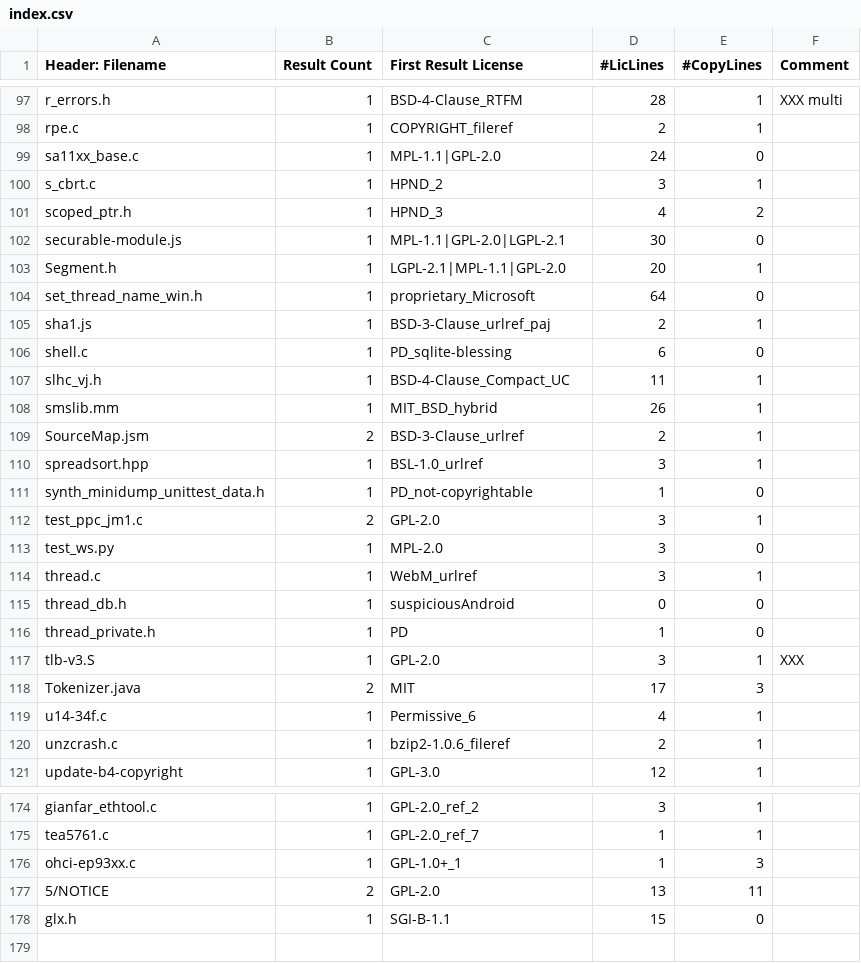
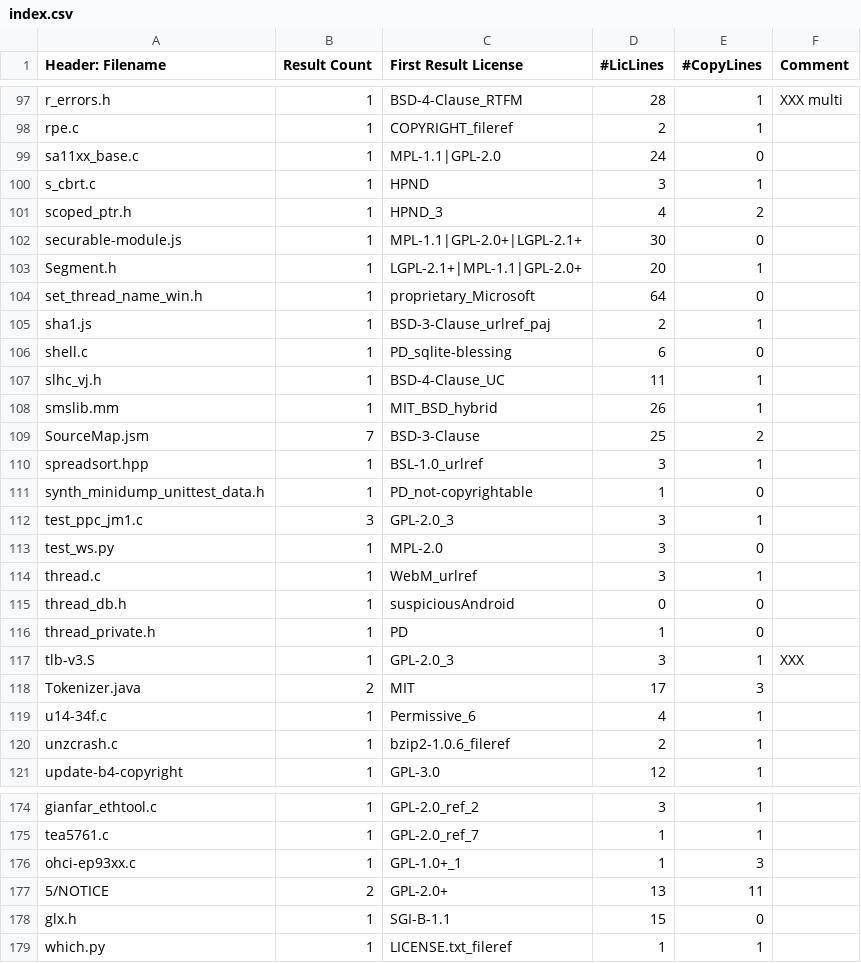
Before and after one commit to gerv/slic, a CSV file: test_data/identification/index.csv, drawn as a sheet; only a part is shown, gaps mark what is left out; the diff covers the shown part only.

```diff
--- a/test_data/identification/index.csv
+++ b/test_data/identification/index.csv
@@ -99,6 +99,6 @@ rpe.c,1,COPYRIGHT_fileref,2,1,
 sa11xx_base.c,1,MPL-1.1|GPL-2.0,24,0,
-s_cbrt.c,1,HPND_2,3,1,
+s_cbrt.c,1,HPND,3,1,
 scoped_ptr.h,1,HPND_3,4,2,
-securable-module.js,1,MPL-1.1|GPL-2.0|LGPL-2.1,30,0,
-Segment.h,1,LGPL-2.1|MPL-1.1|GPL-2.0,20,1,
+securable-module.js,1,MPL-1.1|GPL-2.0+|LGPL-2.1+,30,0,
+Segment.h,1,LGPL-2.1+|MPL-1.1|GPL-2.0+,20,1,
 set_thread_name_win.h,1,proprietary_Microsoft,64,0,
@@ -106,8 +106,8 @@ sha1.js,1,BSD-3-Clause_urlref_paj,2,1,
 shell.c,1,PD_sqlite-blessing,6,0,
-slhc_vj.h,1,BSD-4-Clause_Compact_UC,11,1,
+slhc_vj.h,1,BSD-4-Clause_UC,11,1,
 smslib.mm,1,MIT_BSD_hybrid,26,1,
-SourceMap.jsm,2,BSD-3-Clause_urlref,2,1,
+SourceMap.jsm,7,BSD-3-Clause,25,2,
 spreadsort.hpp,1,BSL-1.0_urlref,3,1,
 synth_minidump_unittest_data.h,1,PD_not-copyrightable,1,0,
-test_ppc_jm1.c,2,GPL-2.0,3,1,
+test_ppc_jm1.c,3,GPL-2.0_3,3,1,
 test_ws.py,1,MPL-2.0,3,0,
@@ -116,3 +116,3 @@ thread_db.h,1,suspiciousAndroid,0,0,
 thread_private.h,1,PD,1,0,
-tlb-v3.S,1,GPL-2.0,3,1,XXX
+tlb-v3.S,1,GPL-2.0_3,3,1,XXX
 Tokenizer.java,2,MIT,17,3,
@@ -176,3 +176,4 @@ tea5761.c,1,GPL-2.0_ref_7,1,1,
 ohci-ep93xx.c,1,GPL-1.0+_1,1,3,
-5/NOTICE,2,GPL-2.0,13,11,
+5/NOTICE,2,GPL-2.0+,13,11,
 glx.h,1,SGI-B-1.1,15,0,
+which.py,1,LICENSE.txt_fileref,1,1,
```
Also changed, not shown: 9 edited cells elsewhere in this file, 10 other files.
